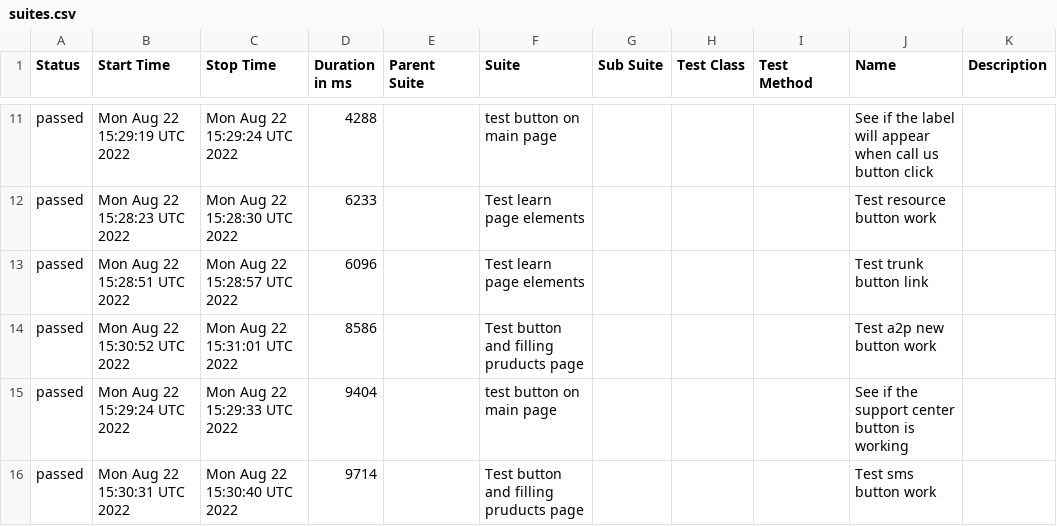
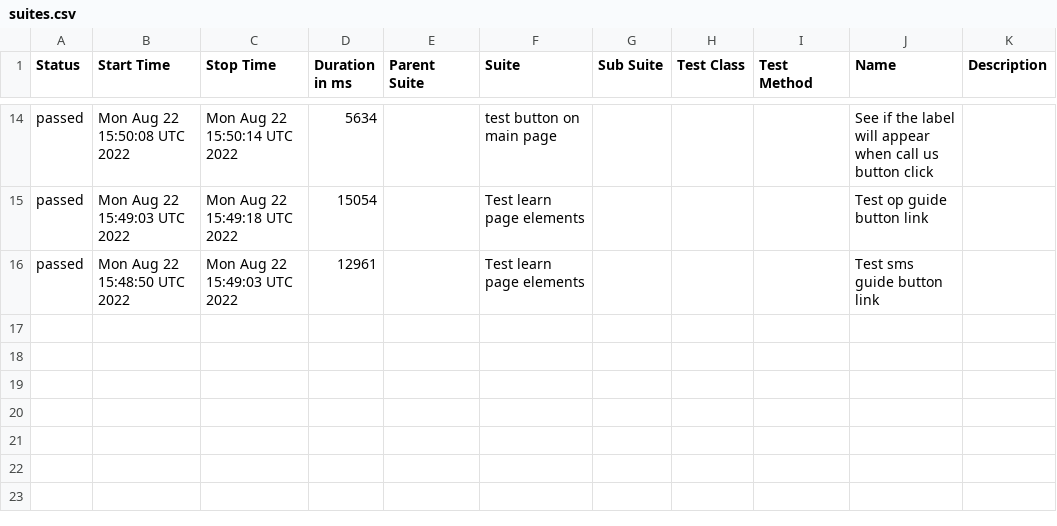
Before and after one commit to valahalex/cypress_9_allure, a CSV file: data/suites.csv, drawn as a sheet; only a part is shown, gaps mark what is left out; the diff covers the shown part only.

```diff
--- a/data/suites.csv
+++ b/data/suites.csv
@@ -11,6 +14,3 @@
-"passed","Mon Aug 22 15:29:19 UTC 2022","Mon Aug 22 15:29:24 UTC 2022","4288","","test button on main page","","","","See if the label will appear when call us button click",""
-"passed","Mon Aug 22 15:28:23 UTC 2022","Mon Aug 22 15:28:30 UTC 2022","6233","","Test learn page elements","","","","Test resource button work",""
-"passed","Mon Aug 22 15:28:51 UTC 2022","Mon Aug 22 15:28:57 UTC 2022","6096","","Test learn page elements","","","","Test trunk button link",""
-"passed","Mon Aug 22 15:30:52 UTC 2022","Mon Aug 22 15:31:01 UTC 2022","8586","","Test button and filling pruducts page","","","","Test a2p new button work",""
-"passed","Mon Aug 22 15:29:24 UTC 2022","Mon Aug 22 15:29:33 UTC 2022","9404","","test button on main page","","","","See if the support center button is working",""
-"passed","Mon Aug 22 15:30:31 UTC 2022","Mon Aug 22 15:30:40 UTC 2022","9714","","Test button and filling pruducts page","","","","Test sms button work",""
+"passed","Mon Aug 22 15:50:08 UTC 2022","Mon Aug 22 15:50:14 UTC 2022","5634","","test button on main page","","","","See if the label will appear when call us button click",""
+"passed","Mon Aug 22 15:49:03 UTC 2022","Mon Aug 22 15:49:18 UTC 2022","15054","","Test learn page elements","","","","Test op guide button link",""
+"passed","Mon Aug 22 15:48:50 UTC 2022","Mon Aug 22 15:49:03 UTC 2022","12961","","Test learn page elements","","","","Test sms guide button link",""
```
Also changed, not shown: 5 added rows, 2 removed rows and 25 edited cells elsewhere in this file, 43 other files.
